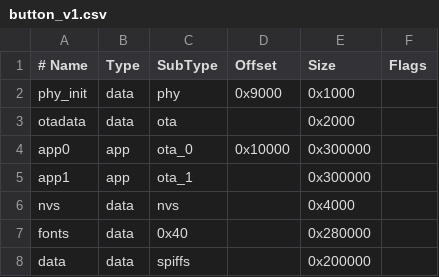
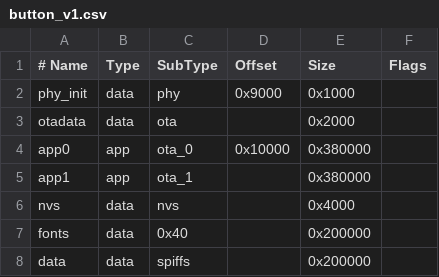
Before and after one commit to bolkedebruin/freebutton, a CSV file: tools/partition_tables/button_v1.csv, drawn as a sheet.

```diff
--- a/tools/partition_tables/button_v1.csv
+++ b/tools/partition_tables/button_v1.csv
@@ -3,6 +3,6 @@ phy_init, data, phy,     0x9000,  0x1000,
 otadata,  data, ota,     ,        0x2000,
-app0,     app,  ota_0,   0x10000, 0x300000,
-app1,     app,  ota_1,   ,        0x300000,
+app0,     app,  ota_0,   0x10000, 0x380000,
+app1,     app,  ota_1,   ,        0x380000,
 nvs,      data, nvs,     ,        0x4000,
-fonts,    data, 0x40,    ,        0x280000,
+fonts,    data, 0x40,    ,        0x200000,
 data,     data, spiffs,  ,        0x200000,
```
Also changed, not shown: 19 other files.
